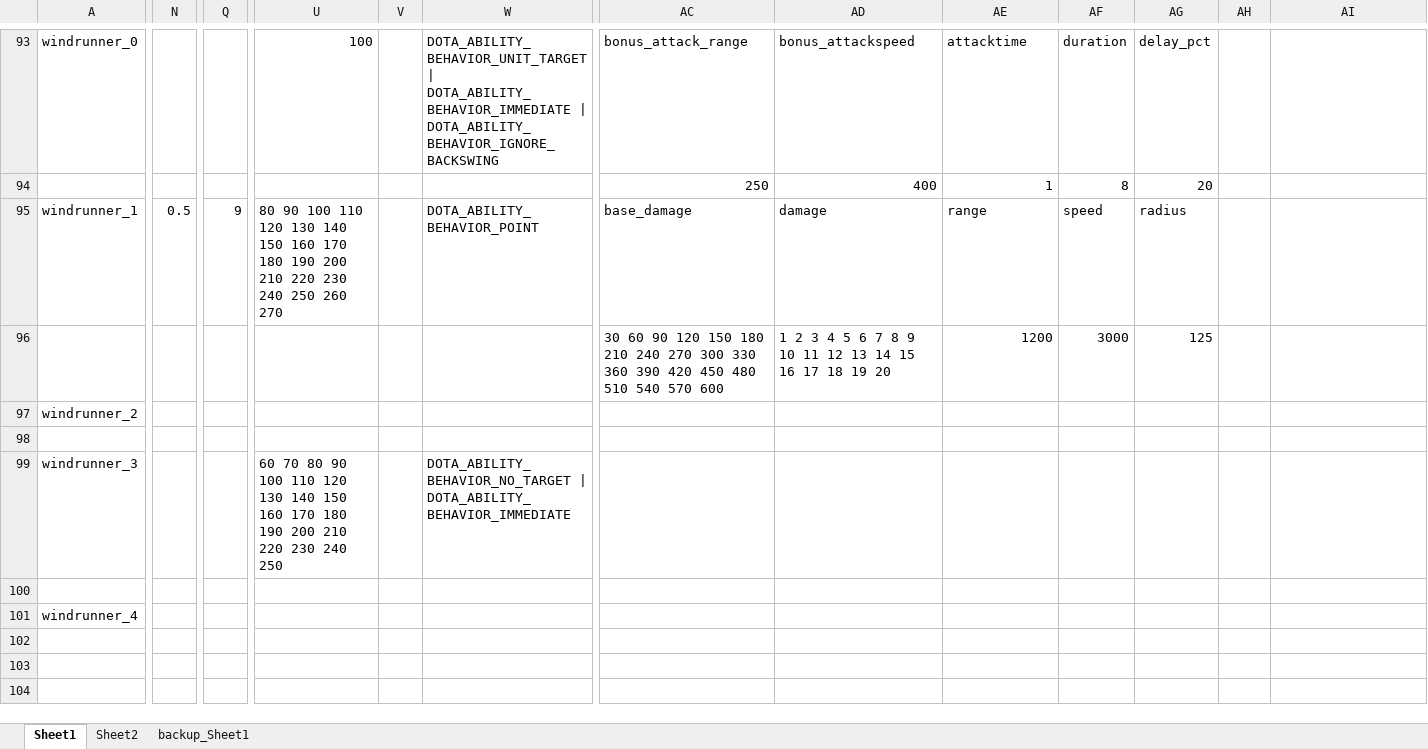
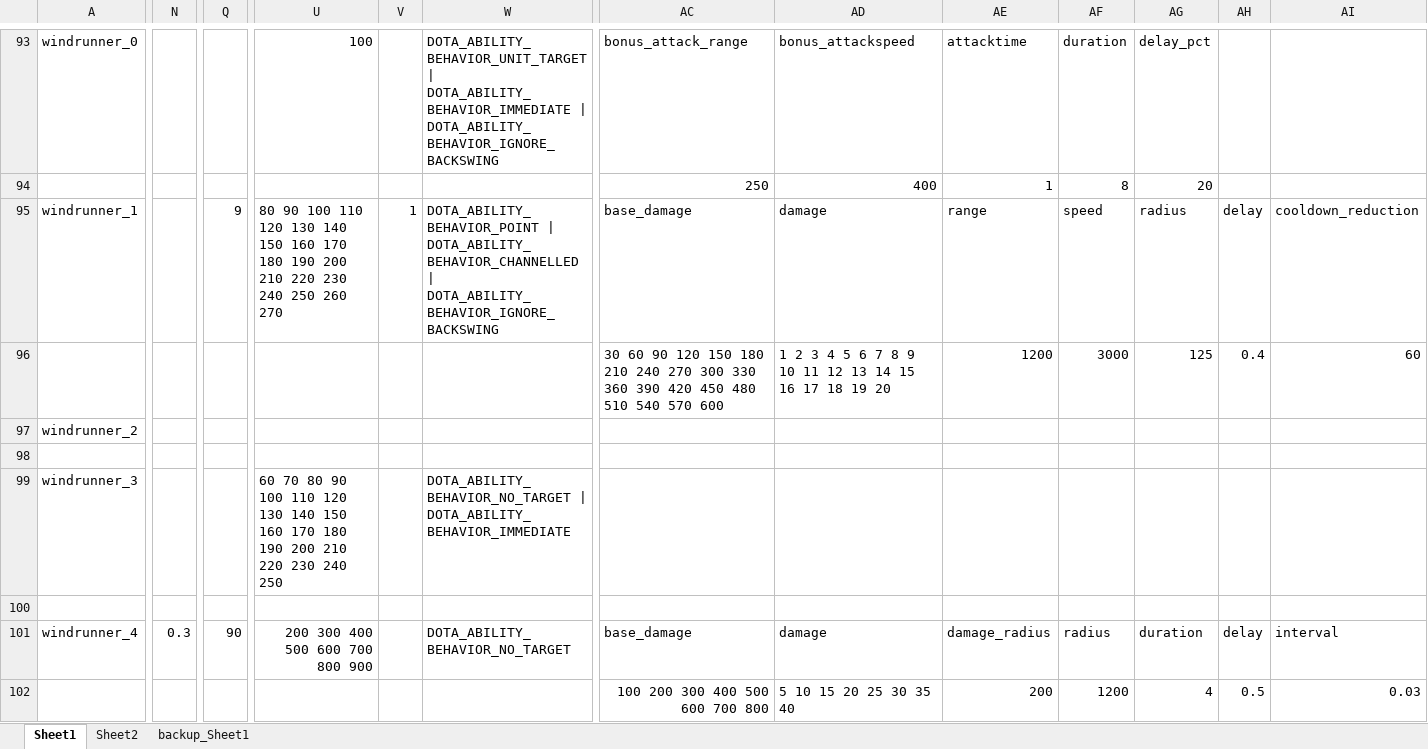
Before and after one commit to BigCiba/GuardingAthena, an Excel workbook: design/3.kv配置表/abilities/ability_heroes.xlsm, sheet Sheet1, drawn as a sheet; only a part is shown, gaps mark what is left out; values as stored, in another font and other column widths than the file's, no cell formats; conditional formats not drawn; rows hold the shown columns only; the diff covers the shown part only; the diff names each change by its address in the sheet, - before the commit and + after, or states it on an @@ line.

```diff
--- a/design/3.kv配置表/abilities/ability_heroes.xlsm (sheet Sheet1)
+++ b/design/3.kv配置表/abilities/ability_heroes.xlsm (sheet Sheet1)
-N95: 0.5
+N95: (empty)
-V95: (empty)
+V95: 1
-W95: DOTA_ABILITY_BEHAVIOR_POINT
+W95: DOTA_ABILITY_BEHAVIOR_POINT | DOTA_ABILITY_BEHAVIOR_CHANNELLED | DOTA_ABILITY_BEHAVIOR_IGNORE_BACKSWING
-AH95: (empty)
+AH95: delay
-AI95: (empty)
+AI95: cooldown_reduction
-AH96: (empty)
+AH96: 0.4
-AI96: (empty)
+AI96: 60
-N101: (empty)
+N101: 0.3
-Q101: (empty)
+Q101: 90
-U101: (empty)
+U101: 200 300 400 500 600 700 800 900
-W101: (empty)
+W101: DOTA_ABILITY_BEHAVIOR_NO_TARGET
-AC101: (empty)
+AC101: base_damage
-AD101: (empty)
+AD101: damage
-AE101: (empty)
+AE101: damage_radius
-AF101: (empty)
+AF101: radius
-AG101: (empty)
+AG101: duration
-AH101: (empty)
+AH101: delay
-AI101: (empty)
+AI101: interval
+row 102:  |  |  |  |  |  | 100 200 300 400 500 600 700 800 | 5 10 15 20 25 30 35 40 | 200 | 1200 | 4 | 0.5 | 0.03
```
Also changed, not shown: 4 edited cells elsewhere in this sheet, sheet Sheet2, sheet backup_Sheet1, cell formats, 4 other files.
